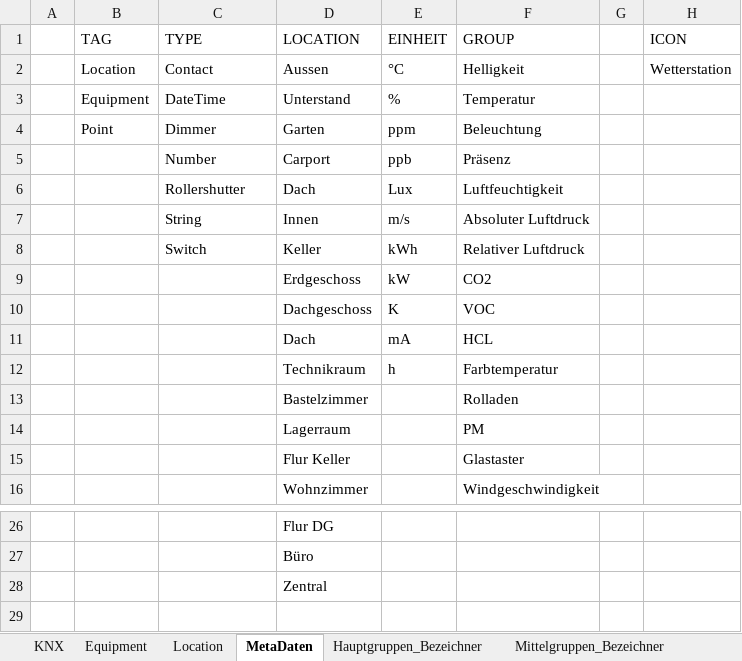
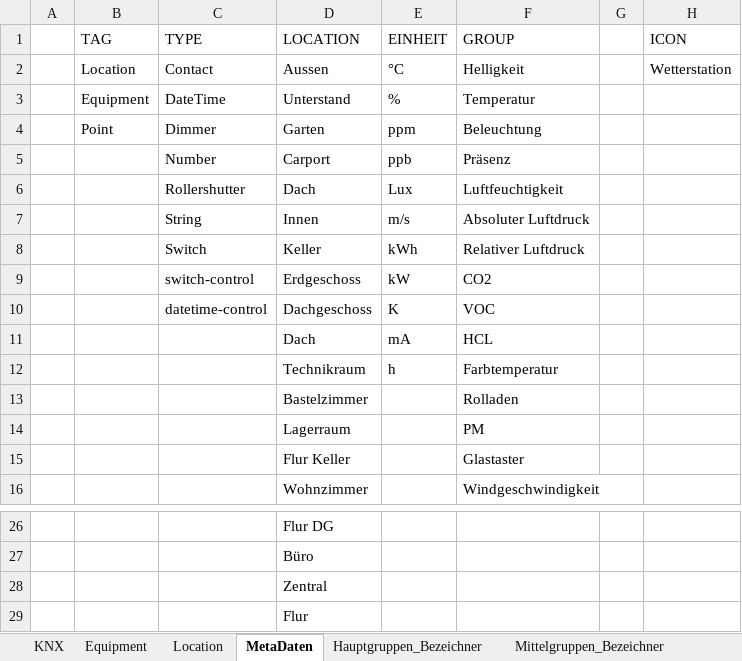
Before and after one commit to masterofeye2021/E2KAO, an Excel workbook: source/knx.xlsx, sheet MetaDaten, drawn as a sheet; only a part is shown, gaps mark what is left out; values as stored, in another font and other column widths than the file's, no borders; table styles not drawn; the diff names each change by its address in the sheet, - before the commit and + after, or states it on an @@ line.

```diff
--- a/source/knx.xlsx (sheet MetaDaten)
+++ b/source/knx.xlsx (sheet MetaDaten)
-C9 (TYPE): (empty)
+C9 (TYPE): switch-control
-C10 (TYPE): (empty)
+C10 (TYPE): datetime-control
+row 29:  |  |  | Flur
```
Also changed, not shown: sheet KNX, sheet Equipment, sheet Mittelgruppen_Bezeichner, formulas that keep their value, 30 other files.
